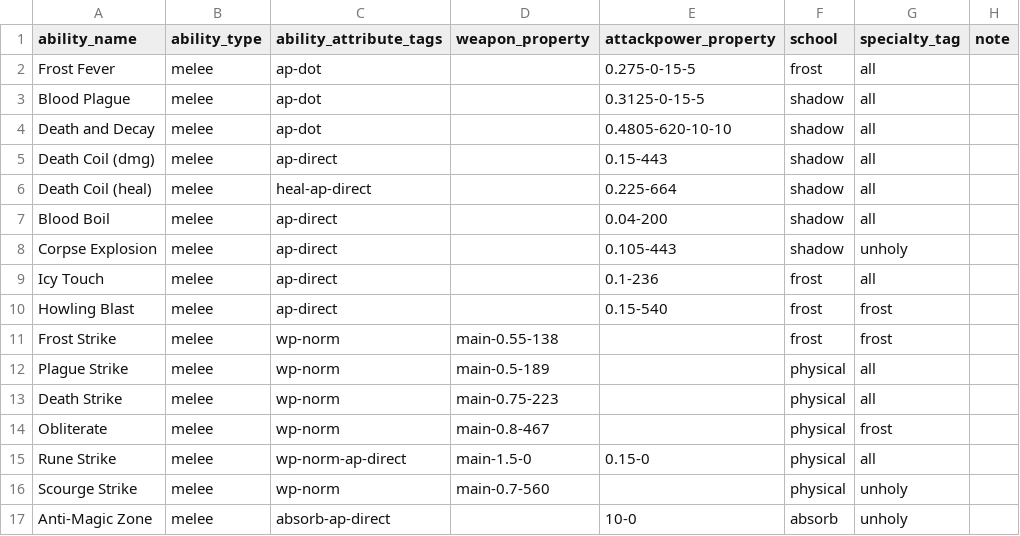
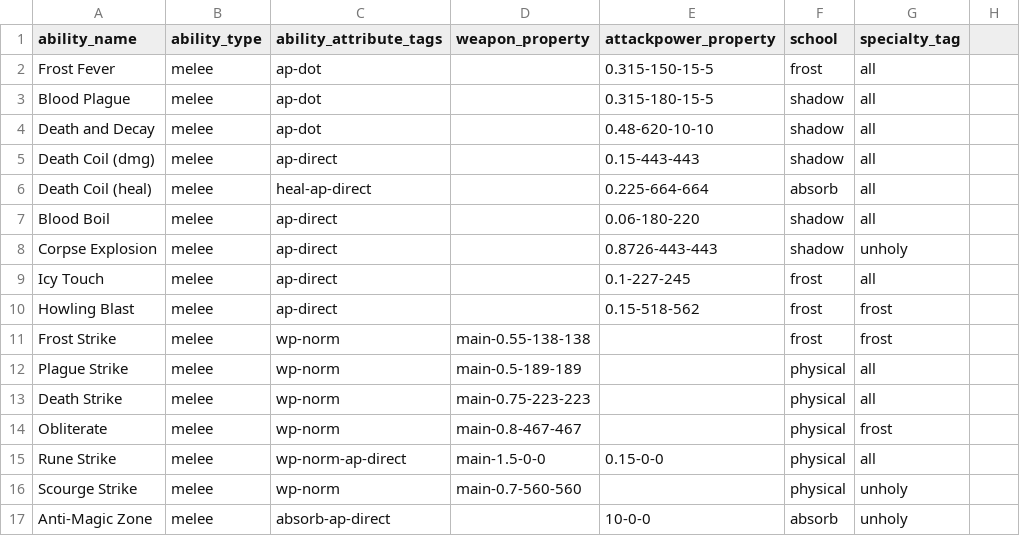
Before and after one commit to rossjywen/wow-simulator, a CSV file: ability_data/DK_abilities.csv, drawn as a sheet.

```diff
--- a/ability_data/DK_abilities.csv
+++ b/ability_data/DK_abilities.csv
@@ -1,17 +1,17 @@
-ability_name,ability_type,ability_attribute_tags,weapon_property,attackpower_property,school,specialty_tag,note
-Frost Fever,melee,ap-dot,,0.275-0-15-5,frost,all,
-Blood Plague,melee,ap-dot,,0.3125-0-15-5,shadow,all,
-Death and Decay,melee,ap-dot,,0.4805-620-10-10,shadow,all,
-Death Coil (dmg),melee,ap-direct,,0.15-443,shadow,all,
-Death Coil (heal),melee,heal-ap-direct,,0.225-664,shadow,all,
-Blood Boil,melee,ap-direct,,0.04-200,shadow,all,
-Corpse Explosion,melee,ap-direct,,0.105-443,shadow,unholy,
-Icy Touch,melee,ap-direct,,0.1-236,frost,all,
-Howling Blast,melee,ap-direct,,0.15-540,frost,frost,
-Frost Strike,melee,wp-norm,main-0.55-138,,frost,frost,
-Plague Strike,melee,wp-norm,main-0.5-189,,physical,all,
-Death Strike,melee,wp-norm,main-0.75-223,,physical,all,
-Obliterate,melee,wp-norm,main-0.8-467,,physical,frost,
-Rune Strike,melee,wp-norm-ap-direct,main-1.5-0,0.15-0,physical,all,
-Scourge Strike,melee,wp-norm,main-0.7-560,,physical,unholy,
-Anti-Magic Zone,melee,absorb-ap-direct,,10-0,absorb,unholy,
+ability_name,ability_type,ability_attribute_tags,weapon_property,attackpower_property,school,specialty_tag
+Frost Fever,melee,ap-dot,,0.315-150-15-5,frost,all
+Blood Plague,melee,ap-dot,,0.315-180-15-5,shadow,all
+Death and Decay,melee,ap-dot,,0.48-620-10-10,shadow,all
+Death Coil (dmg),melee,ap-direct,,0.15-443-443,shadow,all
+Death Coil (heal),melee,heal-ap-direct,,0.225-664-664,absorb,all
+Blood Boil,melee,ap-direct,,0.06-180-220,shadow,all
+Corpse Explosion,melee,ap-direct,,0.8726-443-443,shadow,unholy
+Icy Touch,melee,ap-direct,,0.1-227-245,frost,all
+Howling Blast,melee,ap-direct,,0.15-518-562,frost,frost
+Frost Strike,melee,wp-norm,main-0.55-138-138,,frost,frost
+Plague Strike,melee,wp-norm,main-0.5-189-189,,physical,all
+Death Strike,melee,wp-norm,main-0.75-223-223,,physical,all
+Obliterate,melee,wp-norm,main-0.8-467-467,,physical,frost
+Rune Strike,melee,wp-norm-ap-direct,main-1.5-0-0,0.15-0-0,physical,all
+Scourge Strike,melee,wp-norm,main-0.7-560-560,,physical,unholy
+Anti-Magic Zone,melee,absorb-ap-direct,,10-0-0,absorb,unholy
```
Also changed, not shown: ability_data/hunter_abilities.csv, 6 other files.
